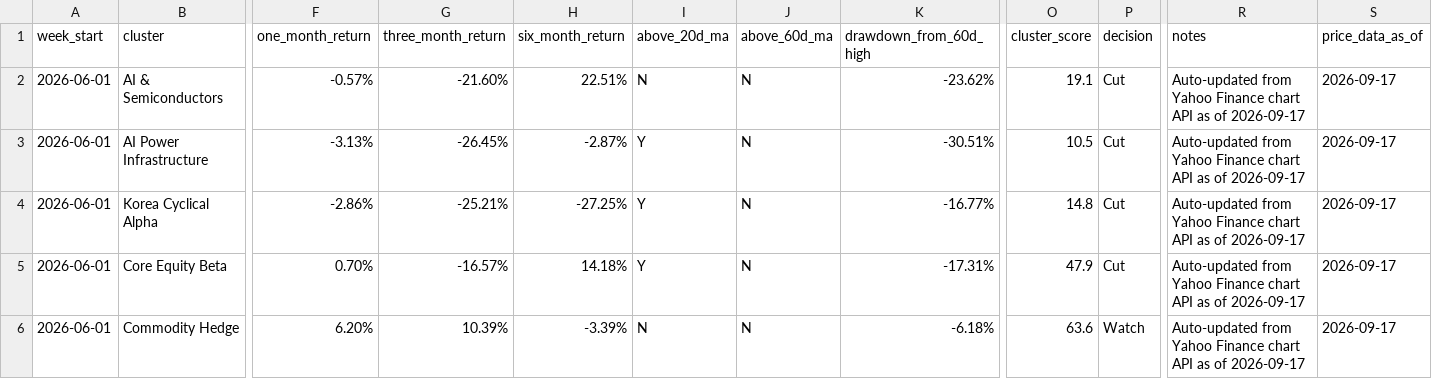
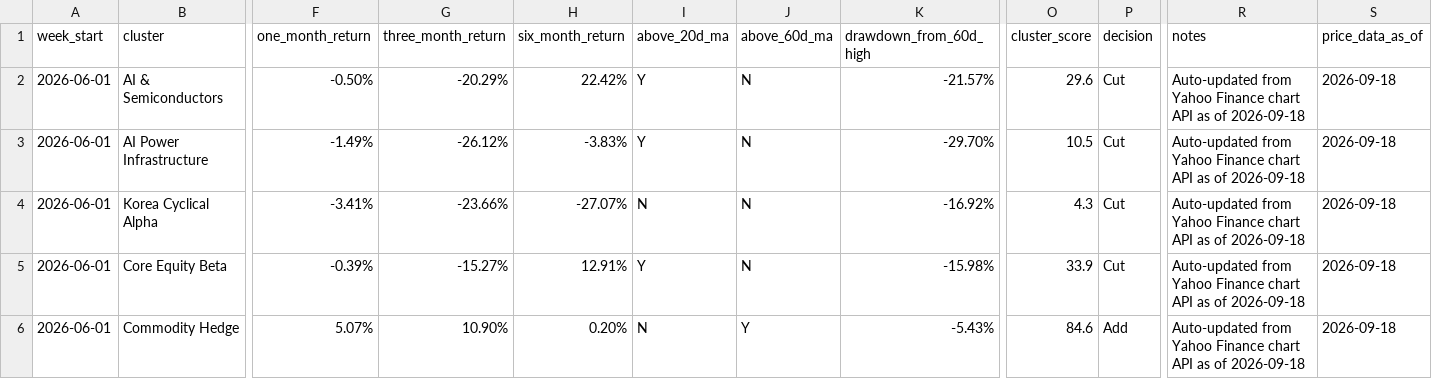
Before and after one commit to 2ynnso/DB-GAPs-EMP-strategy, a CSV file: framework/weekly-monitoring-dashboard.csv, drawn as a sheet; only a part is shown, gaps mark what is left out; the diff covers the shown part only; the diff names each change by its address in the sheet, - before the commit and + after, or states it on an @@ line.

```diff
--- a/framework/weekly-monitoring-dashboard.csv
+++ b/framework/weekly-monitoring-dashboard.csv
-F2 (one_month_return): -0.57%
+F2 (one_month_return): -0.50%
-G2 (three_month_return): -21.60%
+G2 (three_month_return): -20.29%
-H2 (six_month_return): 22.51%
+H2 (six_month_return): 22.42%
-I2 (above_20d_ma): N
+I2 (above_20d_ma): Y
-K2 (drawdown_from_60d_high): -23.62%
+K2 (drawdown_from_60d_high): -21.57%
-O2 (cluster_score): 19.1
+O2 (cluster_score): 29.6
-R2:R6 (notes): …as of 2026-09-17
+R2:R6 (notes): …as of 2026-09-18
-S2:S6 (price_data_as_of): 2026-09-17
+S2:S6 (price_data_as_of): 2026-09-18
-F3 (one_month_return): -3.13%
+F3 (one_month_return): -1.49%
-G3 (three_month_return): -26.45%
+G3 (three_month_return): -26.12%
-H3 (six_month_return): -2.87%
+H3 (six_month_return): -3.83%
-K3 (drawdown_from_60d_high): -30.51%
+K3 (drawdown_from_60d_high): -29.70%
-F4 (one_month_return): -2.86%
+F4 (one_month_return): -3.41%
-G4 (three_month_return): -25.21%
+G4 (three_month_return): -23.66%
-H4 (six_month_return): -27.25%
+H4 (six_month_return): -27.07%
-I4 (above_20d_ma): Y
+I4 (above_20d_ma): N
-K4 (drawdown_from_60d_high): -16.77%
+K4 (drawdown_from_60d_high): -16.92%
-O4 (cluster_score): 14.8
+O4 (cluster_score): 4.3
-F5 (one_month_return): 0.70%
+F5 (one_month_return): -0.39%
-G5 (three_month_return): -16.57%
+G5 (three_month_return): -15.27%
-H5 (six_month_return): 14.18%
+H5 (six_month_return): 12.91%
-K5 (drawdown_from_60d_high): -17.31%
+K5 (drawdown_from_60d_high): -15.98%
-O5 (cluster_score): 47.9
+O5 (cluster_score): 33.9
-F6 (one_month_return): 6.20%
+F6 (one_month_return): 5.07%
-G6 (three_month_return): 10.39%
+G6 (three_month_return): 10.90%
-H6 (six_month_return): -3.39%
+H6 (six_month_return): 0.20%
-J6 (above_60d_ma): N
+J6 (above_60d_ma): Y
-K6 (drawdown_from_60d_high): -6.18%
+K6 (drawdown_from_60d_high): -5.43%
-O6 (cluster_score): 63.6
+O6 (cluster_score): 84.6
-P6 (decision): Watch
+P6 (decision): Add
```
Also changed, not shown: 22 edited cells elsewhere in this file, framework/equity-momentum.csv.
